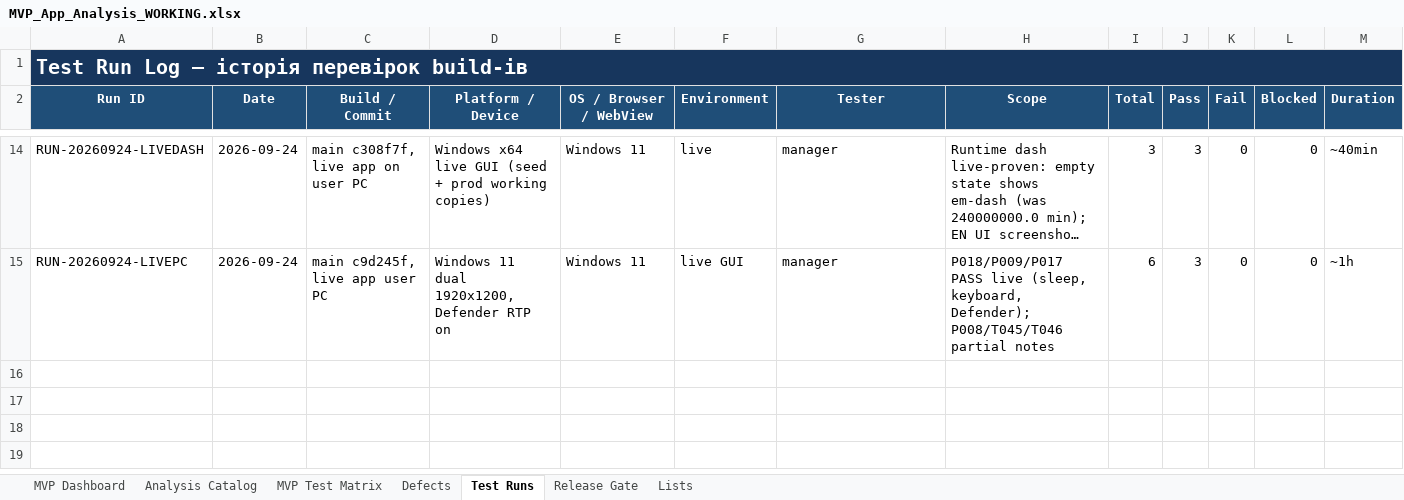
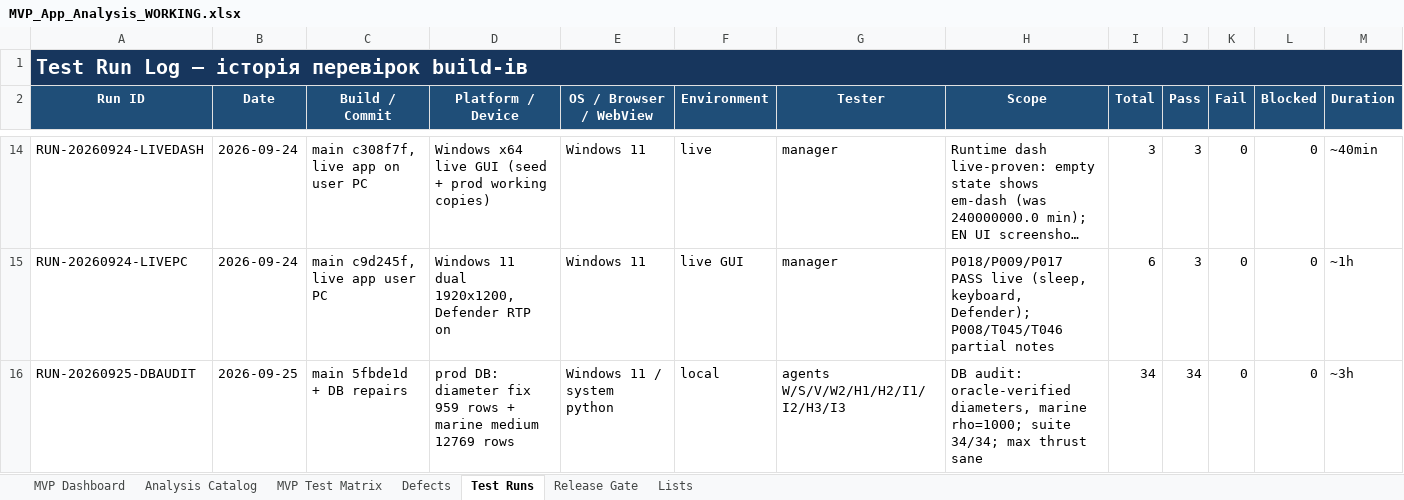
Before and after one commit to kot0070/propeller-calculator, an Excel workbook: work/MVP_App_Analysis_WORKING.xlsx, sheet Test Runs, drawn as a sheet; only a part is shown, gaps mark what is left out; long unchanged cells end in …; values as stored, in another font and other column widths than the file's, no borders; table styles not drawn; rows hold the shown columns only; the diff names each change by its address in the sheet, - before the commit and + after, or states it on an @@ line.

Commit message:
Label marine models water + density 1000; ingest fix; regression tests; repair script

```diff
--- a/work/MVP_App_Analysis_WORKING.xlsx (sheet Test Runs)
+++ b/work/MVP_App_Analysis_WORKING.xlsx (sheet Test Runs)
+row 16: RUN-20260925-DBAUDIT | 2026-09-25 | main 5fbde1d + DB repairs | prod DB: diameter fix 959 rows + marine medium 12769 rows | Windows 11 / system python | local | agents W/S/V/W2/H1/H2/I1/I2/H3/I3 | DB audit: oracle-verified diameters, marine rho=1000; suite 34/34; max thrust sane | 34 | 34 | 0 | 0 | ~3h
```
Also changed, not shown: 4 other files.
